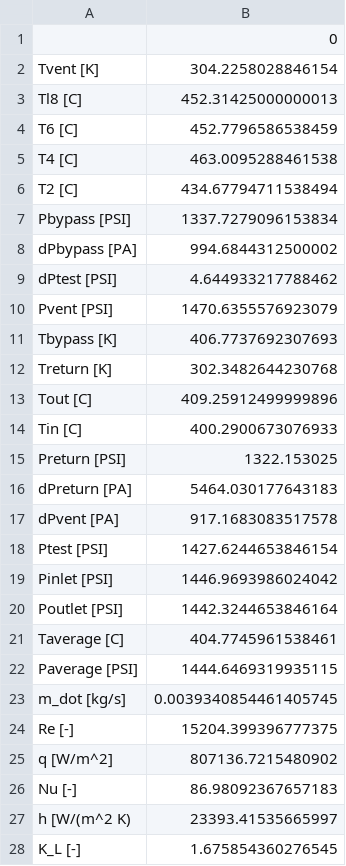
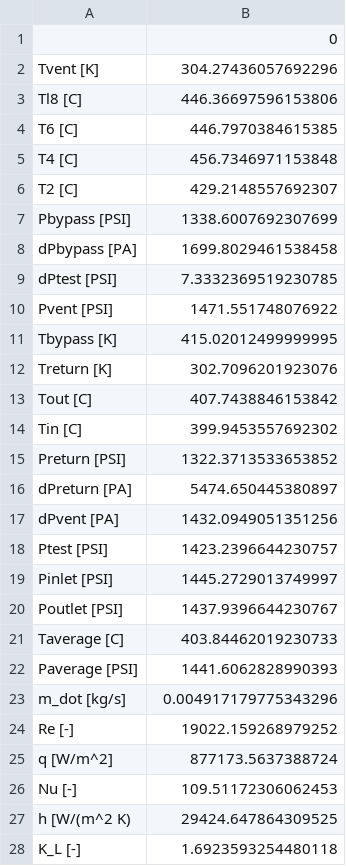
Before and after one commit to ml-ME-gatech/sensor, a CSV file: examples/example_db/08_25_2017 13_57_300000/processed.csv, drawn as a sheet.

Commit message:
updated minimal statistic on example to be the coefficient of variation

```diff
--- a/examples/example_db/08_25_2017 13_57_300000/processed.csv
+++ b/examples/example_db/08_25_2017 13_57_300000/processed.csv
@@ -1,28 +1,28 @@
 ,0
-Tvent [K],304.2258028846154
-Tl8 [C],452.31425000000013
-T6 [C],452.7796586538459
-T4 [C],463.0095288461538
-T2 [C],434.67794711538494
-Pbypass [PSI],1337.7279096153834
-dPbypass [PA],994.6844312500002
-dPtest [PSI],4.644933217788462
-Pvent [PSI],1470.6355576923079
-Tbypass [K],406.7737692307693
-Treturn [K],302.3482644230768
-Tout [C],409.25912499999896
-Tin [C],400.2900673076933
-Preturn [PSI],1322.153025
-dPreturn [PA],5464.030177643183
-dPvent [PA],917.1683083517578
-Ptest [PSI],1427.6244653846154
-Pinlet [PSI],1446.9693986024042
-Poutlet [PSI],1442.3244653846164
-Taverage [C],404.7745961538461
-Paverage [PSI],1444.6469319935115
-m_dot [kg/s],0.0039340854461405745
-Re [-],15204.399396777375
-q [W/m^2],807136.7215480902
-Nu [-],86.98092367657183
-h [W/(m^2 K),23393.41535665997
-K_L [-],1.675854360276545
+Tvent [K],304.27436057692296
+Tl8 [C],446.36697596153806
+T6 [C],446.7970384615385
+T4 [C],456.7346971153848
+T2 [C],429.2148557692307
+Pbypass [PSI],1338.6007692307699
+dPbypass [PA],1699.8029461538458
+dPtest [PSI],7.3332369519230785
+Pvent [PSI],1471.551748076922
+Tbypass [K],415.02012499999995
+Treturn [K],302.7096201923076
+Tout [C],407.7438846153842
+Tin [C],399.9453557692302
+Preturn [PSI],1322.3713533653852
+dPreturn [PA],5474.650445380897
+dPvent [PA],1432.0949051351256
+Ptest [PSI],1423.2396644230757
+Pinlet [PSI],1445.2729013749997
+Poutlet [PSI],1437.9396644230767
+Taverage [C],403.84462019230733
+Paverage [PSI],1441.6062828990393
+m_dot [kg/s],0.004917179775343296
+Re [-],19022.159268979252
+q [W/m^2],877173.5637388724
+Nu [-],109.51172306062453
+h [W/(m^2 K),29424.647864309525
+K_L [-],1.6923593254480118
```
Also changed, not shown: examples/example_db/06_27_2017 12_20_310000/processed.csv, examples/example_db/08_25_2017 13_57_300000/processed_uncertainty.csv, 7 other files.
